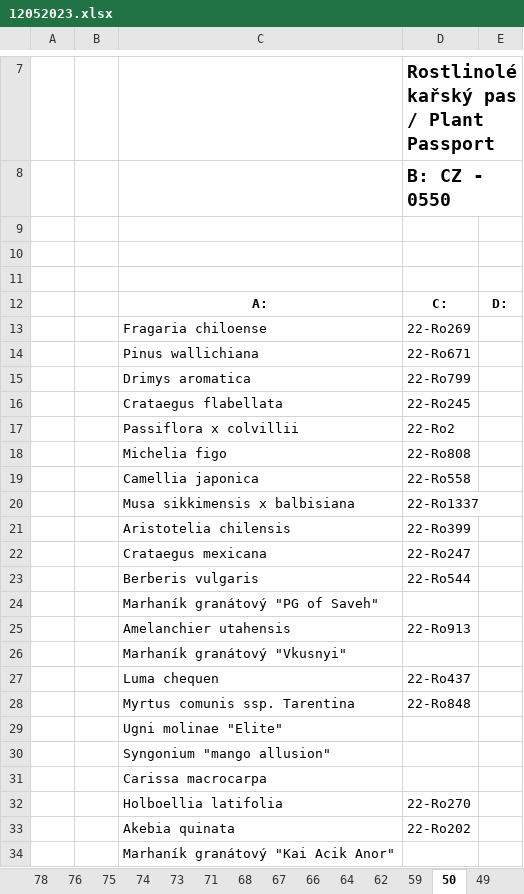
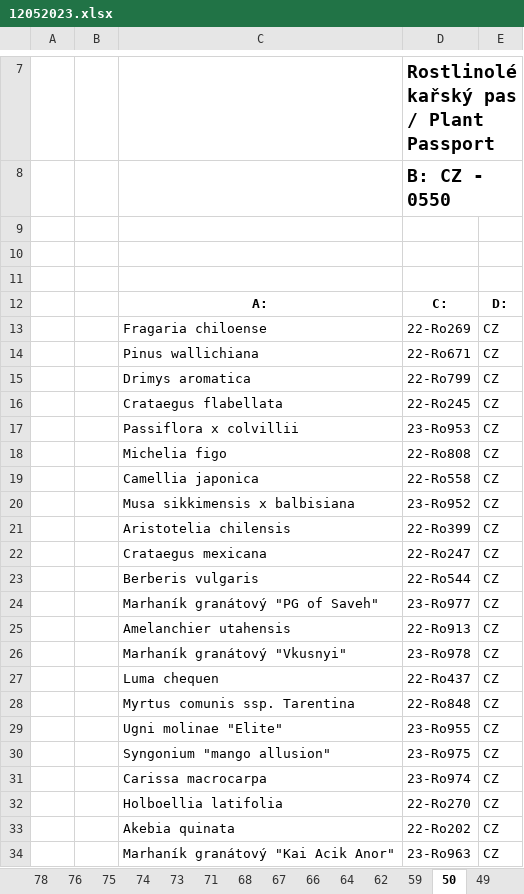
Before and after one commit to shaneomac1337/rostlinolekarske_pasy, an Excel workbook: 12052023.xlsx, sheet 50, drawn as a sheet; only a part is shown, gaps mark what is left out; values as stored, in another font and other column widths than the file's, no borders; removed rows and columns are numbered as before the commit, all else as after; the diff names each change by its address in the sheet, - before the commit and + after, or states it on an @@ line.

```diff
--- a/12052023.xlsx (sheet 50)
+++ b/12052023.xlsx (sheet 50)
-E13:E16: (empty)
+E13:E16: CZ
-row 17:  |  | Passiflora x colvillii | 22-Ro2
+row 17:  |  | Passiflora x colvillii | 23-Ro953 | CZ
-E18:E19: (empty)
+E18:E19: CZ
-row 20:  |  | Musa sikkimensis x balbisiana | 22-Ro1337
+row 20:  |  | Musa sikkimensis x balbisiana | 23-Ro952 | CZ
-E21:E23: (empty)
+E21:E23: CZ
-row 24:  |  | Marhaník granátový "PG of Saveh"
+row 24:  |  | Marhaník granátový "PG of Saveh" | 23-Ro977 | CZ
-E25: (empty)
+E25: CZ
-row 26:  |  | Marhaník granátový "Vkusnyi"
+row 26:  |  | Marhaník granátový "Vkusnyi" | 23-Ro978 | CZ
-E27:E28: (empty)
+E27:E28: CZ
-row 29:  |  | Ugni molinae "Elite"
-row 30:  |  | Syngonium "mango allusion"
-row 31:  |  | Carissa macrocarpa
+row 29:  |  | Ugni molinae "Elite" | 23-Ro955 | CZ
+row 30:  |  | Syngonium "mango allusion" | 23-Ro975 | CZ
+row 31:  |  | Carissa macrocarpa | 23-Ro974 | CZ
-E32:E33: (empty)
+E32:E33: CZ
-row 34:  |  | Marhaník granátový "Kai Acik Anor"
+row 34:  |  | Marhaník granátový "Kai Acik Anor" | 23-Ro963 | CZ
```
Also changed, not shown: sheet 76, sheet 74, sheet 95, sheet 89, sheet 85, sheet 80, 43 more sheets, 1 other file.
